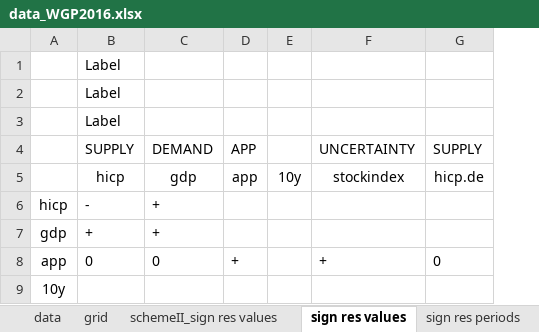
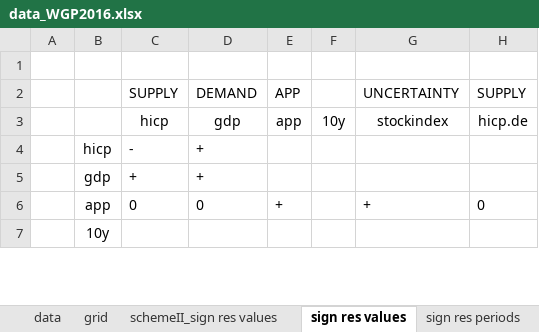
Before and after one commit to european-central-bank/BEAR-toolbox, an Excel workbook: tbx/replications/data_WGP2016.xlsx, sheet sign res values, drawn as a sheet; only a part is shown; values as stored, in another font and other column widths than the file's, no borders; removed rows and columns are numbered as before the commit, all else as after; rows hold the shown columns only; the diff names each change by its address in the sheet, - before the commit and + after, or states it on an @@ line.

```diff
--- a/tbx/replications/data_WGP2016.xlsx (sheet sign res values)
+++ b/tbx/replications/data_WGP2016.xlsx (sheet sign res values)
+column A, empty
-C1: Label
+C1: (empty)
-row 2:  | Label
-row 3:  | Label
```
Also changed, not shown: 3 other files.
